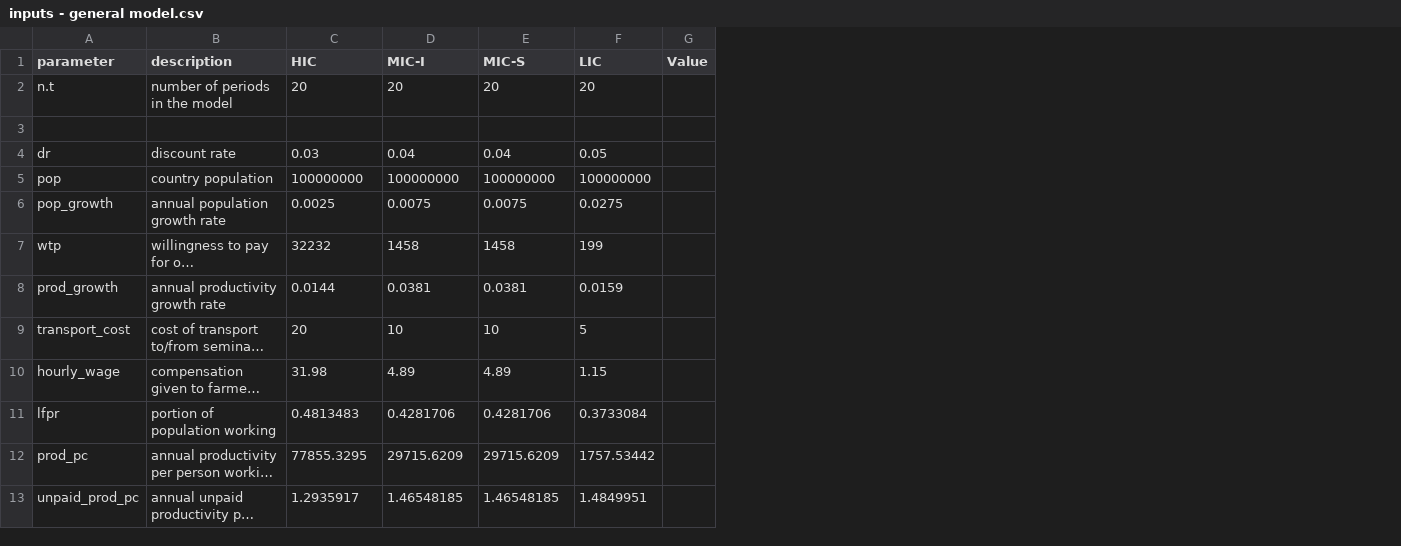
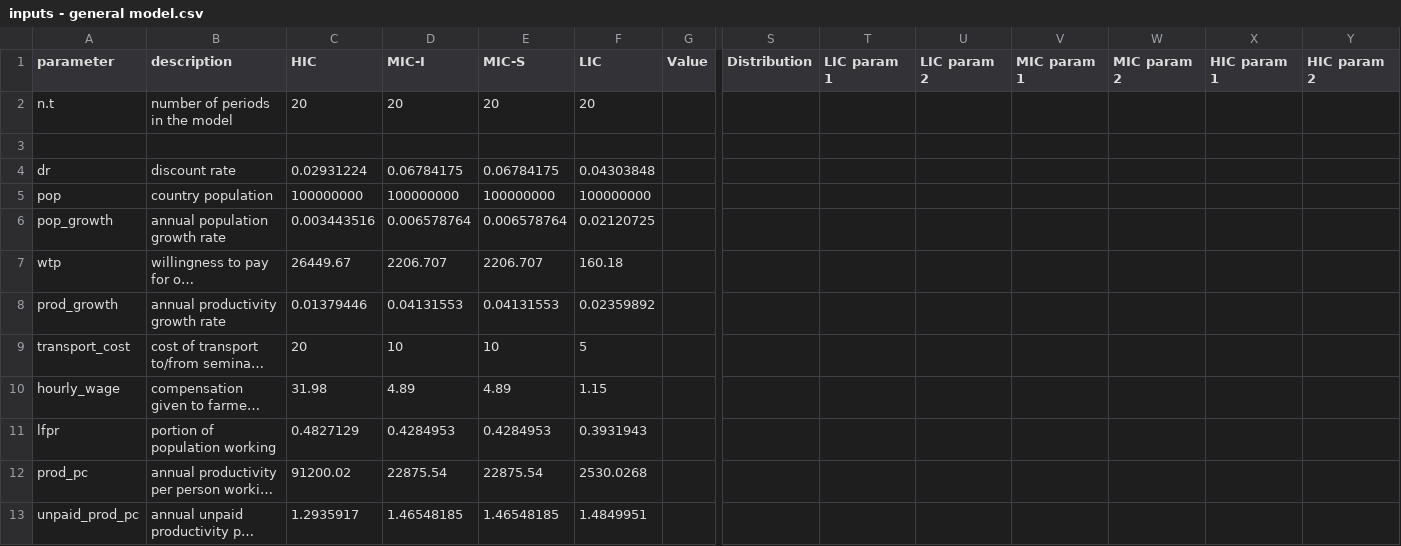
Before and after one commit to Trescovia/AHHME, a CSV file: inputs - general model.csv, drawn as a sheet; only a part is shown, gaps mark what is left out; long unchanged cells end in …; the diff covers the shown part only; the diff names each change by its address in the sheet, - before the commit and + after, or states it on an @@ line.

Commit message:
updated the general model inputs to include the population-weighted values and the new parameter distributions

```diff
--- a/inputs - general model.csv
+++ b/inputs - general model.csv
+column S (Distribution), empty
+column T (LIC param 1), empty
+column U (LIC param 2), empty
+column V (MIC param 1), empty
+column W (MIC param 2), empty
+column X (HIC param 1), empty
+column Y (HIC param 2), empty
-C4 (HIC): 0.03
+C4 (HIC): 0.02931224
-D4 (MIC-I): 0.04
+D4 (MIC-I): 0.06784175
-E4 (MIC-S): 0.04
+E4 (MIC-S): 0.06784175
-F4 (LIC): 0.05
+F4 (LIC): 0.04303848
-C6 (HIC): 0.0025
+C6 (HIC): 0.003443516
-D6 (MIC-I): 0.0075
+D6 (MIC-I): 0.006578764
-E6 (MIC-S): 0.0075
+E6 (MIC-S): 0.006578764
-F6 (LIC): 0.0275
+F6 (LIC): 0.02120725
-C7 (HIC): 32232
+C7 (HIC): 26449.67
-D7 (MIC-I): 1458
+D7 (MIC-I): 2206.707
-E7 (MIC-S): 1458
+E7 (MIC-S): 2206.707
-F7 (LIC): 199
+F7 (LIC): 160.18
-C8 (HIC): 0.0144
+C8 (HIC): 0.01379446
-D8 (MIC-I): 0.0381
+D8 (MIC-I): 0.04131553
-E8 (MIC-S): 0.0381
+E8 (MIC-S): 0.04131553
-F8 (LIC): 0.0159
+F8 (LIC): 0.02359892
-C11 (HIC): 0.4813483
+C11 (HIC): 0.4827129
-D11 (MIC-I): 0.4281706
+D11 (MIC-I): 0.4284953
-E11 (MIC-S): 0.4281706
+E11 (MIC-S): 0.4284953
-F11 (LIC): 0.3733084
+F11 (LIC): 0.3931943
-C12 (HIC): 77855.3295
+C12 (HIC): 91200.02
-D12 (MIC-I): 29715.6209
+D12 (MIC-I): 22875.54
-E12 (MIC-S): 29715.6209
+E12 (MIC-S): 22875.54
-F12 (LIC): 1757.53442
+F12 (LIC): 2530.0268
```
Also changed, not shown: 61 edited cells elsewhere in this file, 1 other file.
